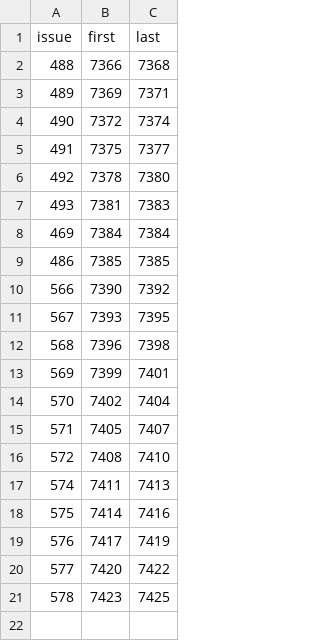
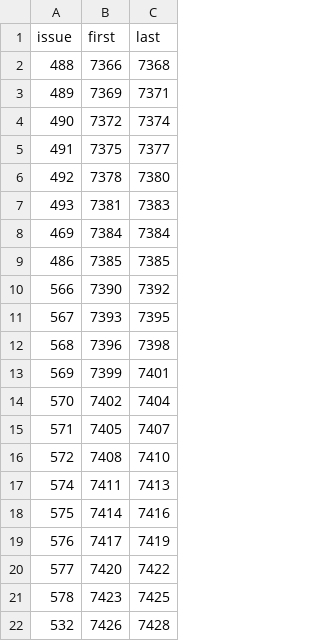
Before and after one commit to Bolebey/openbfme-godot, a TSV file: docs/stops.d/RESERVED.tsv, drawn as a sheet; the diff names each change by its address in the sheet, - before the commit and + after, or states it on an @@ line.

Commit message:
PORT-222: the stop takes the issue's reserved id (S-7426), and the merge keeps PORT-203
S-7386 is already a row of docs/STOPS.md (the audio mixer table), so the fragment takes the
first id reserved for issue 532 (docs/stops.d/RESERVED.tsv).

Co-authored-by: arena-agent <297053741+arena-agent@users.noreply.github.com>

```diff
--- a/docs/stops.d/RESERVED.tsv
+++ b/docs/stops.d/RESERVED.tsv
+row 22: 532 | 7426 | 7428
```
Also changed, not shown: 4 other files.
